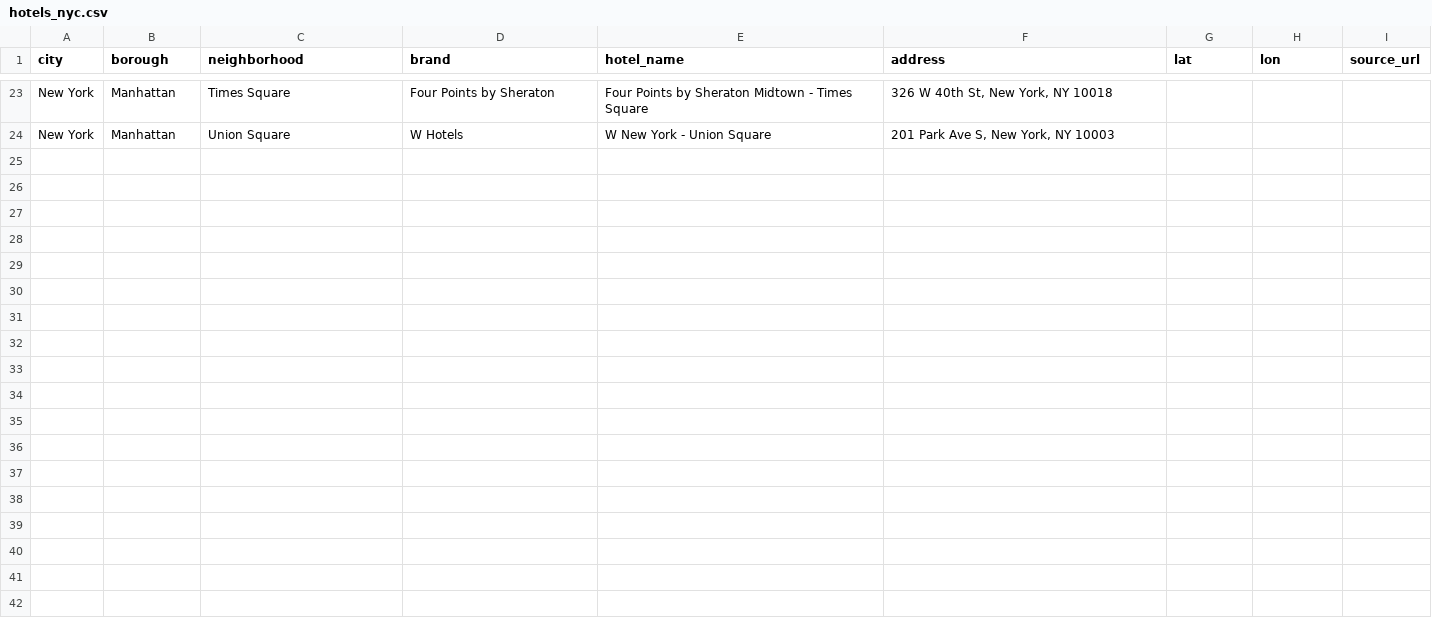
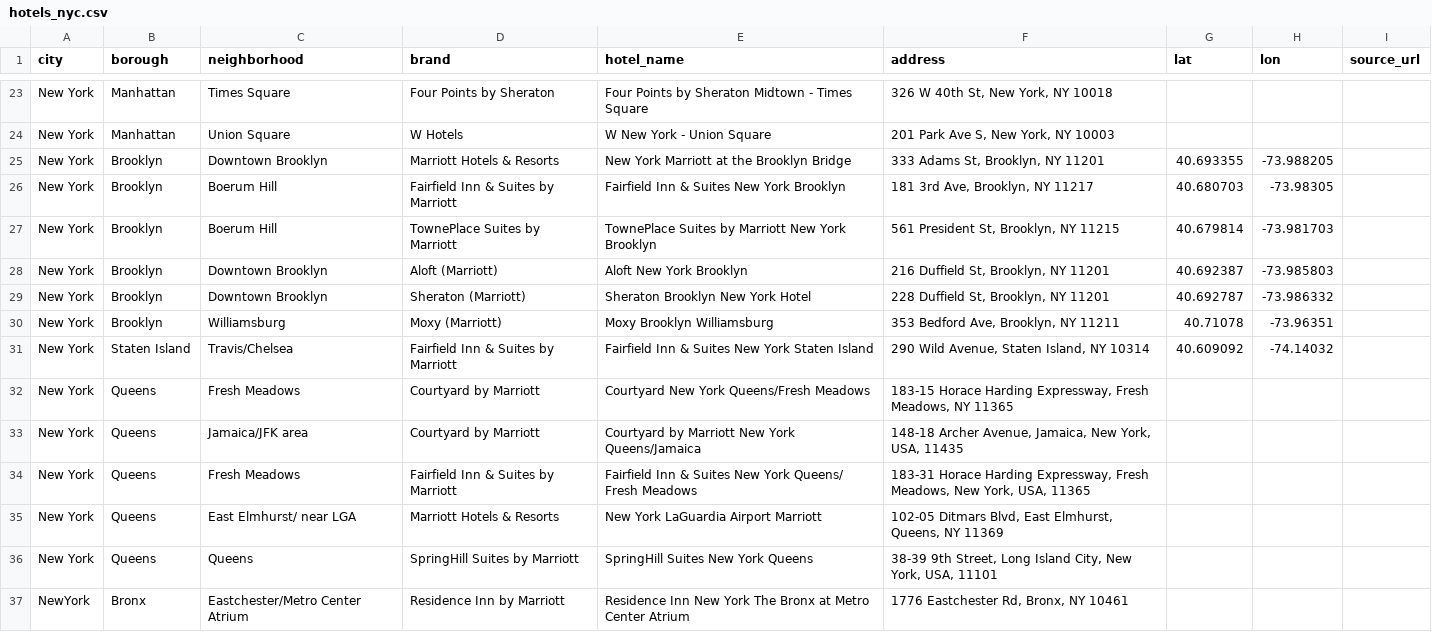
Before and after one commit to Cheyenne232025S/code-fest-2025, a CSV file: data/hotels_nyc.csv, drawn as a sheet; only a part is shown, gaps mark what is left out; the diff names each change by its address in the sheet, - before the commit and + after, or states it on an @@ line.

```diff
--- a/data/hotels_nyc.csv
+++ b/data/hotels_nyc.csv
+row 25: New York | Brooklyn | Downtown Brooklyn | Marriott Hotels & Resorts | New York Marriott at the Brooklyn Bridge | 333 Adams St, Brooklyn, NY 11201 | 40.693355 | -73.988205
+row 26: New York | Brooklyn | Boerum Hill | Fairfield Inn & Suites by Marriott | Fairfield Inn & Suites New York Brooklyn | 181 3rd Ave, Brooklyn, NY 11217 | 40.680703 | -73.98305
+row 27: New York | Brooklyn | Boerum Hill | TownePlace Suites by Marriott | TownePlace Suites by Marriott New York Brooklyn | 561 President St, Brooklyn, NY 11215 | 40.679814 | -73.981703
+row 28: New York | Brooklyn | Downtown Brooklyn | Aloft (Marriott) | Aloft New York Brooklyn | 216 Duffield St, Brooklyn, NY 11201 | 40.692387 | -73.985803
+row 29: New York | Brooklyn | Downtown Brooklyn | Sheraton (Marriott) | Sheraton Brooklyn New York Hotel | 228 Duffield St, Brooklyn, NY 11201 | 40.692787 | -73.986332
+row 30: New York | Brooklyn | Williamsburg | Moxy (Marriott) | Moxy Brooklyn Williamsburg | 353 Bedford Ave, Brooklyn, NY 11211 | 40.71078 | -73.96351
+row 31: New York | Staten Island | Travis/Chelsea | Fairfield Inn & Suites by Marriott | Fairfield Inn & Suites New York Staten Island | 290 Wild Avenue, Staten Island, NY 10314 | 40.609092 | -74.14032
+row 32: New York | Queens | Fresh Meadows | Courtyard by Marriott | Courtyard New York Queens/Fresh Meadows | 183-15 Horace Harding Expressway, Fresh Meadows, NY 11365
+row 33: New York | Queens | Jamaica/JFK area | Courtyard by Marriott | Courtyard by Marriott New York Queens/Jamaica | 148-18 Archer Avenue, Jamaica, New York, USA, 11435
+row 34: New York | Queens | Fresh Meadows | Fairfield Inn & Suites by Marriott | Fairfield Inn & Suites New York Queens/ Fresh Meadows | 183-31 Horace Harding Expressway, Fresh Meadows, New York, USA, 11365
+row 35: New York | Queens | East Elmhurst/ near LGA | Marriott Hotels & Resorts | New York LaGuardia Airport Marriott | 102-05 Ditmars Blvd, East Elmhurst, Queens, NY 11369
+row 36: New York | Queens | Queens | SpringHill Suites by Marriott | SpringHill Suites New York Queens | 38-39 9th Street, Long Island City, New York, USA, 11101
+row 37: NewYork | Bronx | Eastchester/Metro Center Atrium | Residence Inn by Marriott | Residence Inn New York The Bronx at Metro Center Atrium | 1776 Eastchester Rd, Bronx, NY 10461
```
Also changed, not shown: data/hotels_nyc_geocoded.csv, 9 other files.
